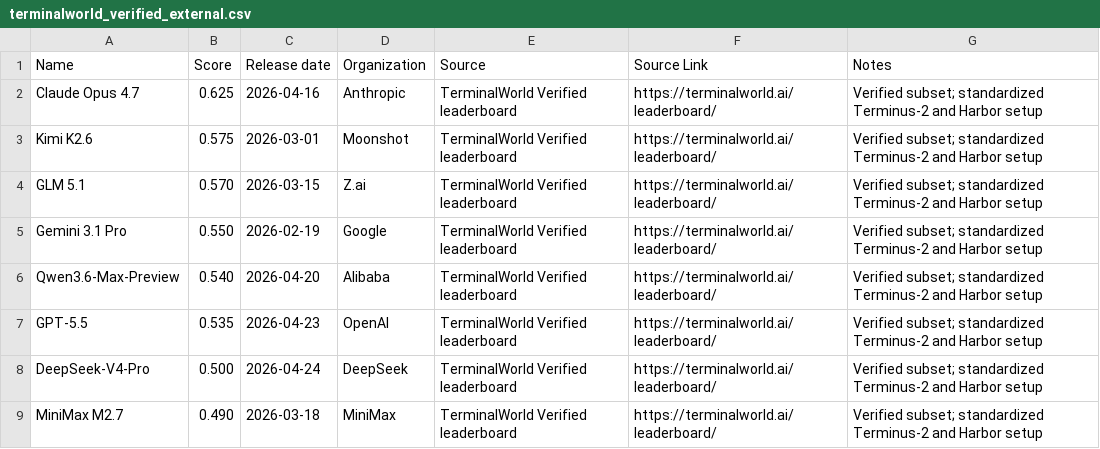
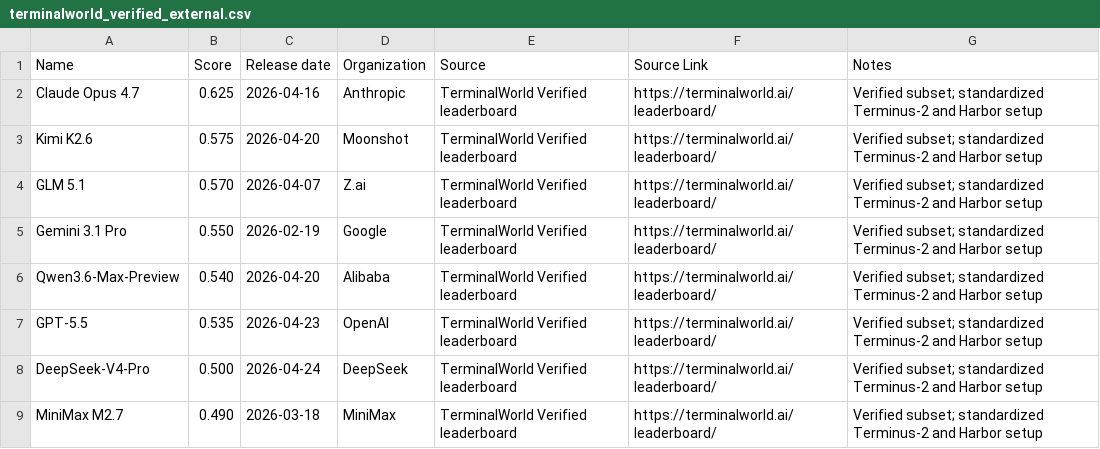
Before and after one commit to yuema137/benchs-last-exam, a CSV file: data/raw/terminalworld_verified_external.csv, drawn as a sheet.

```diff
--- a/data/raw/terminalworld_verified_external.csv
+++ b/data/raw/terminalworld_verified_external.csv
@@ -2,4 +2,4 @@ Name,Score,Release date,Organization,Source,Source Link,Notes
 Claude Opus 4.7,0.625,2026-04-16,Anthropic,TerminalWorld Verified leaderboard,https://terminalworld.ai/leaderboard/,Verified subset; standardized Terminus-2 and Harbor setup
-Kimi K2.6,0.575,2026-03-01,Moonshot,TerminalWorld Verified leaderboard,https://terminalworld.ai/leaderboard/,Verified subset; standardized Terminus-2 and Harbor setup
-GLM 5.1,0.570,2026-03-15,Z.ai,TerminalWorld Verified leaderboard,https://terminalworld.ai/leaderboard/,Verified subset; standardized Terminus-2 and Harbor setup
+Kimi K2.6,0.575,2026-04-20,Moonshot,TerminalWorld Verified leaderboard,https://terminalworld.ai/leaderboard/,Verified subset; standardized Terminus-2 and Harbor setup
+GLM 5.1,0.570,2026-04-07,Z.ai,TerminalWorld Verified leaderboard,https://terminalworld.ai/leaderboard/,Verified subset; standardized Terminus-2 and Harbor setup
 Gemini 3.1 Pro,0.550,2026-02-19,Google,TerminalWorld Verified leaderboard,https://terminalworld.ai/leaderboard/,Verified subset; standardized Terminus-2 and Harbor setup
```
Also changed, not shown: data/raw/automationbench_external.csv, data/raw/pg_llm_proteingym_external.csv, 7 other files.
